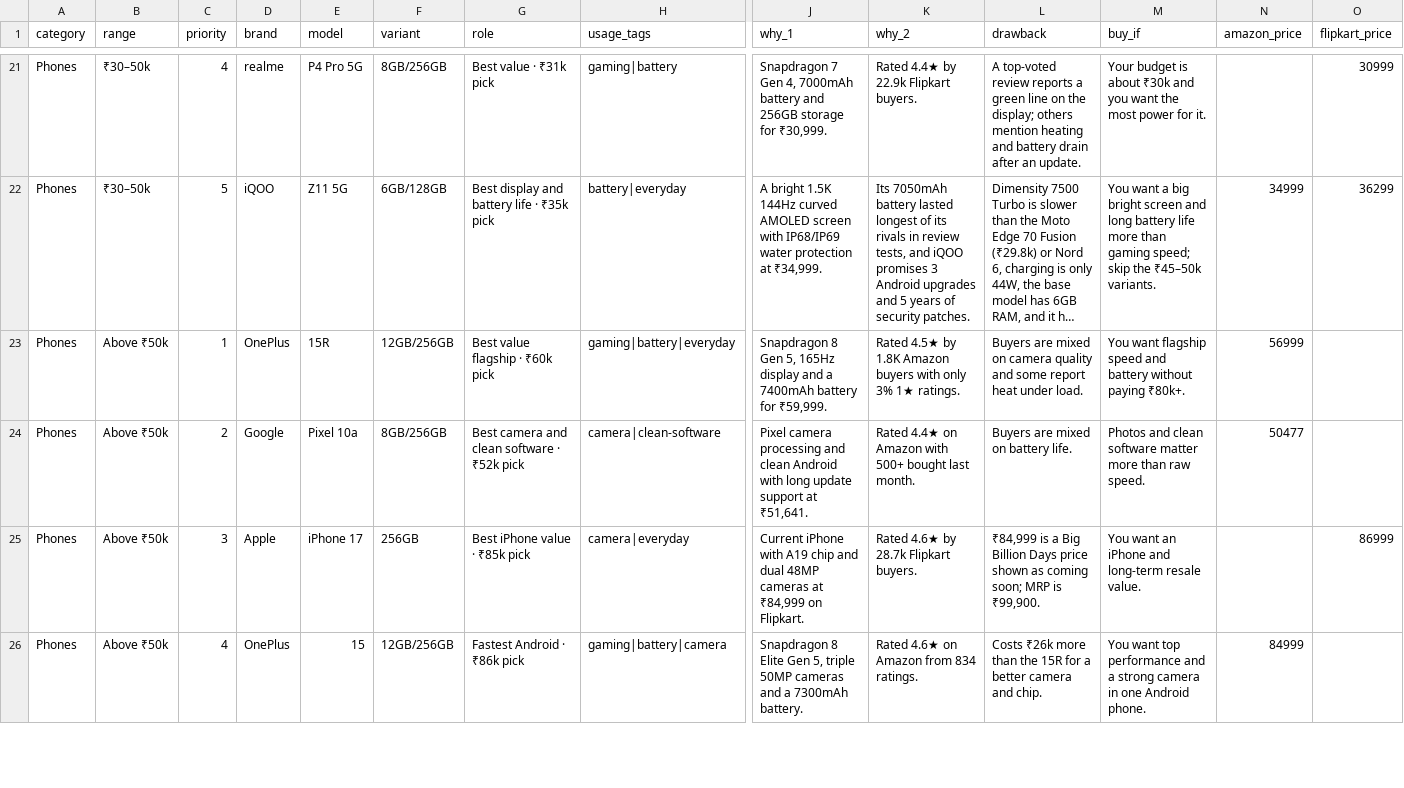
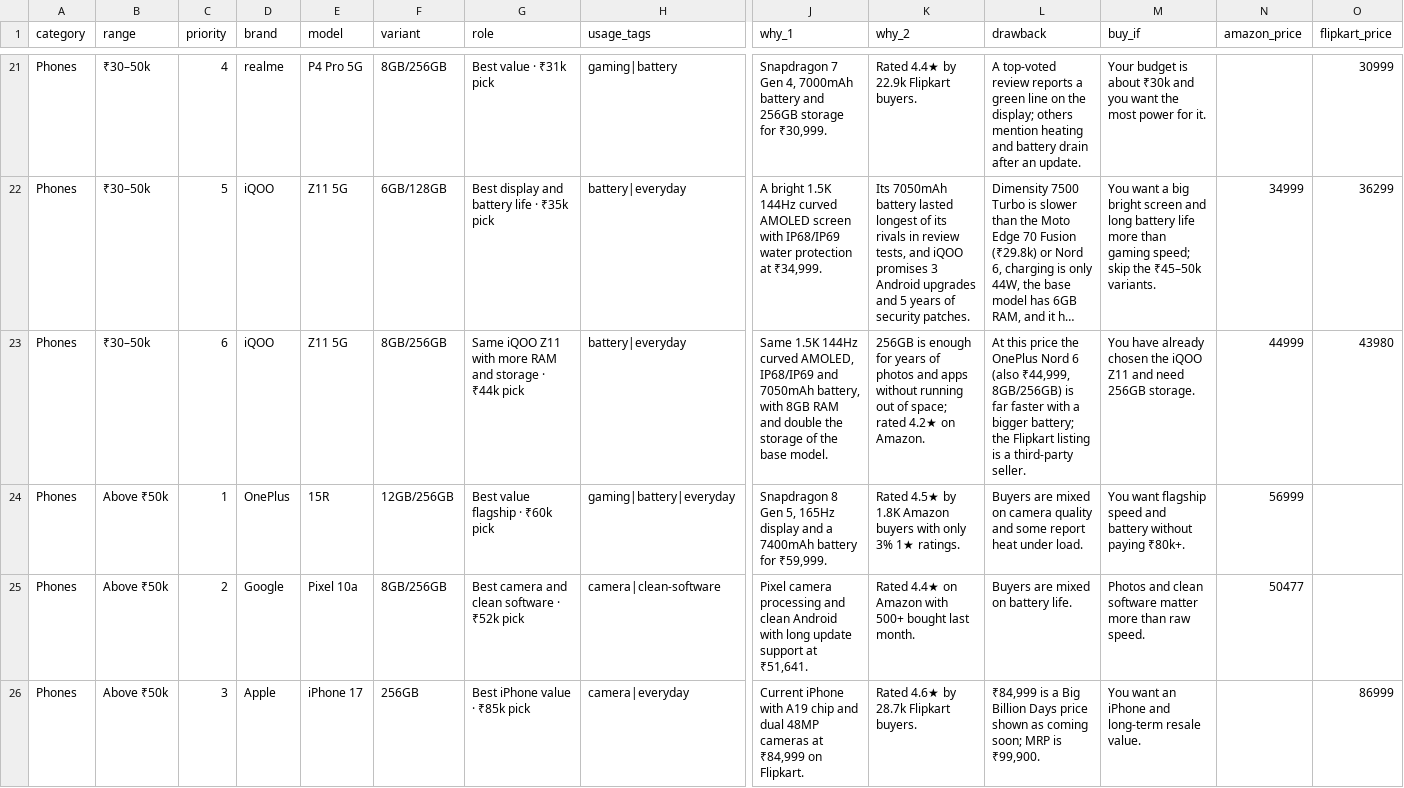
Before and after one commit to dineshbabubayana/budget_buys, a CSV file: data/products.csv, drawn as a sheet; only a part is shown, gaps mark what is left out; the shorter side is filled out with more unchanged rows; long unchanged cells end in …; rows hold the shown columns only; the diff names each change by its address in the sheet, - before the commit and + after, or states it on an @@ line.

```diff
--- a/data/products.csv
+++ b/data/products.csv
+row 23: Phones | ₹30–50k | 6 | iQOO | Z11 5G | 8GB/256GB | Same iQOO Z11 with more RAM and storage · ₹44k pick | battery|everyday | Same 1.5K 144Hz curved AMOLED, IP68/IP69 and 7050mAh battery, with 8GB RAM and double the storage of the base model. | 256GB is enough for years of photos and apps without running out of space; rated 4.2★ on Amazon. | At this price the OnePlus Nord 6 (also ₹44,999, 8GB/256GB) is far faster with a bigger battery; the Flipkart listing is a third-party seller. | You have already chosen the iQOO Z11 and need 256GB storage. | 44999 | 43980
```
